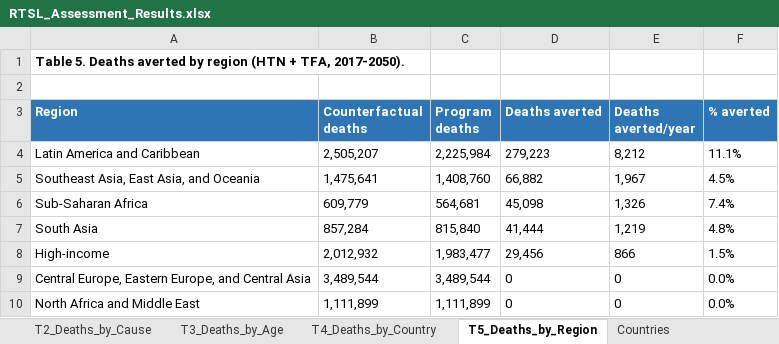
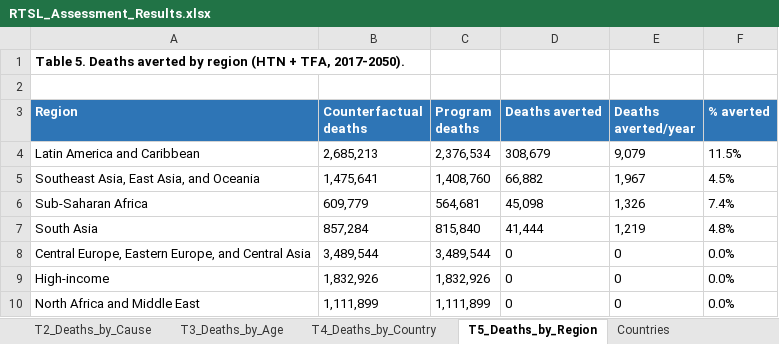
Before and after one commit to Disease-Control-Priorities/uw-rtsl-assessment, an Excel workbook: scenarios/RTSL_Assessment_Results.xlsx, sheet T5_Deaths_by_Region, drawn as a sheet; values as stored, in another font and other column widths than the file's, no borders; removed rows and columns are numbered as before the commit, all else as after; the diff names each change by its address in the sheet, - before the commit and + after, or states it on an @@ line.

```diff
--- a/scenarios/RTSL_Assessment_Results.xlsx (sheet T5_Deaths_by_Region)
+++ b/scenarios/RTSL_Assessment_Results.xlsx (sheet T5_Deaths_by_Region)
-B4 (Counterfactual deaths): 2,505,207
+B4 (Counterfactual deaths): 2,685,213
-C4 (Program deaths): 2,225,984
+C4 (Program deaths): 2,376,534
-D4 (Deaths averted): 279,223
+D4 (Deaths averted): 308,679
-E4 (Deaths averted/year): 8,212
+E4 (Deaths averted/year): 9,079
-F4 (% averted): 11.1%
+F4 (% averted): 11.5%
-row 8: High-income | 2,012,932 | 1,983,477 | 29,456 | 866 | 1.5%
+row 9: High-income | 1,832,926 | 1,832,926 | 0 | 0 | 0.0%
```
Also changed, not shown: sheet T4_Deaths_by_Country, sheet Countries, 22 other files.
